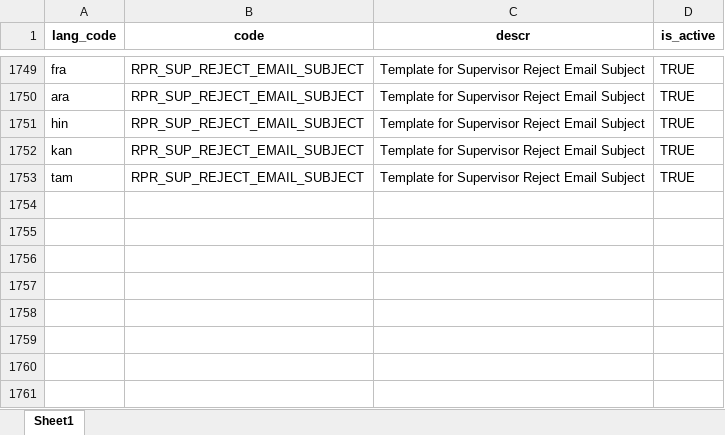
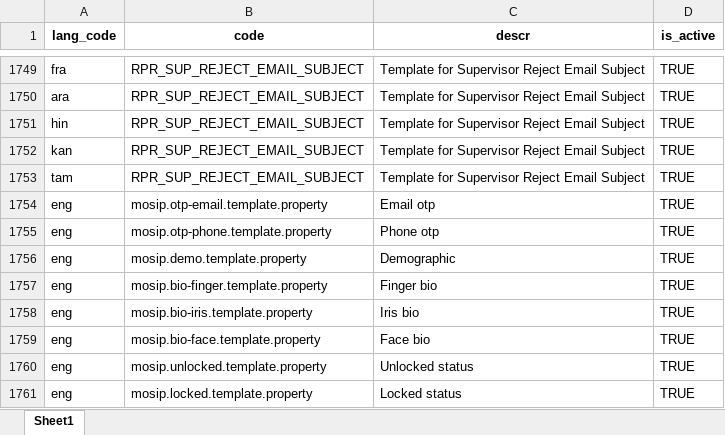
Before and after one commit to tf-nira/mosip-data_bkp, an Excel workbook: mosip_master/xlsx/template_type.xlsx, sheet Sheet1, drawn as a sheet; only a part is shown, gaps mark what is left out; values as stored, in another font and other column widths than the file's, no borders; the diff names each change by its address in the sheet, - before the commit and + after, or states it on an @@ line.

```diff
--- a/mosip_master/xlsx/template_type.xlsx (sheet Sheet1)
+++ b/mosip_master/xlsx/template_type.xlsx (sheet Sheet1)
+row 1754: eng | mosip.otp-email.template.property | Email otp | TRUE
+row 1755: eng | mosip.otp-phone.template.property | Phone otp | TRUE
+row 1756: eng | mosip.demo.template.property | Demographic | TRUE
+row 1757: eng | mosip.bio-finger.template.property | Finger bio | TRUE
+row 1758: eng | mosip.bio-iris.template.property | Iris bio | TRUE
+row 1759: eng | mosip.bio-face.template.property | Face bio | TRUE
+row 1760: eng | mosip.unlocked.template.property | Unlocked status | TRUE
+row 1761: eng | mosip.locked.template.property | Locked status | TRUE
```
Also changed, not shown: mosip_master/xlsx/template.xlsx.
